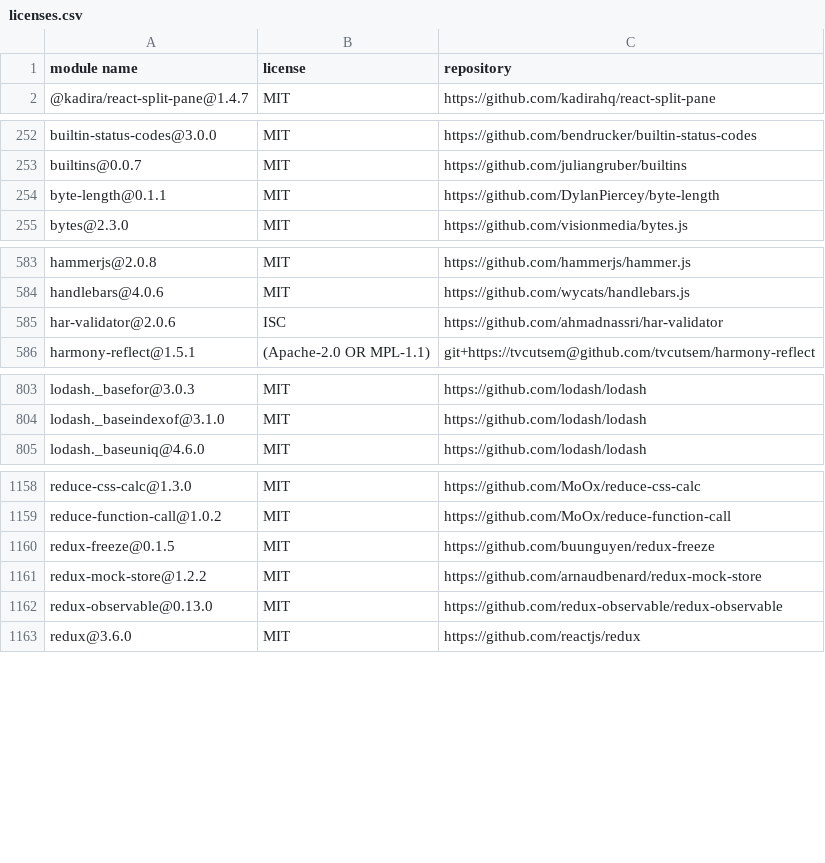
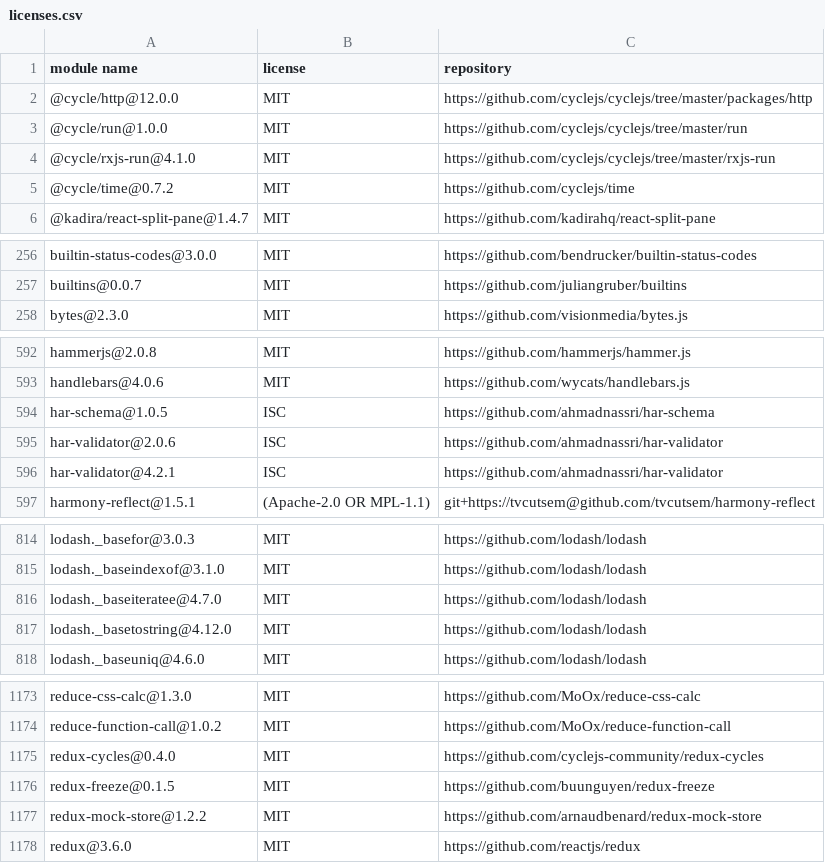
Before and after one commit to MCS-Lite/mcs-lite, a CSV file: docs/licenses.csv, drawn as a sheet; only a part is shown, gaps mark what is left out; the diff covers the shown part only.

Commit message:
refactor(Module/Side-effects): replace redux-observable with redux-cycles (#178)
* refactor(Module) replace redux-observable with redux-cycles
* feat(HTTP driver): add error handle
* test(ErrorHandleCycle): add some test
* chore(fetch-rx): remove useless packages
* docs(README): remove fetch-rx
* docs(Guide): update images

```diff
--- a/docs/licenses.csv
+++ b/docs/licenses.csv
@@ -1,2 +1,6 @@
 "module name","license","repository"
+"@cycle/http@12.0.0","MIT","https://github.com/cyclejs/cyclejs/tree/master/packages/http"
+"@cycle/run@1.0.0","MIT","https://github.com/cyclejs/cyclejs/tree/master/run"
+"@cycle/rxjs-run@4.1.0","MIT","https://github.com/cyclejs/cyclejs/tree/master/rxjs-run"
+"@cycle/time@0.7.2","MIT","https://github.com/cyclejs/time"
 "@kadira/react-split-pane@1.4.7","MIT","https://github.com/kadirahq/react-split-pane"
@@ -253,3 +257,2 @@
 "builtins@0.0.7","MIT","https://github.com/juliangruber/builtins"
-"byte-length@0.1.1","MIT","https://github.com/DylanPiercey/byte-length"
 "bytes@2.3.0","MIT","https://github.com/visionmedia/bytes.js"
@@ -584,3 +593,5 @@
 "handlebars@4.0.6","MIT","https://github.com/wycats/handlebars.js"
+"har-schema@1.0.5","ISC","https://github.com/ahmadnassri/har-schema"
 "har-validator@2.0.6","ISC","https://github.com/ahmadnassri/har-validator"
+"har-validator@4.2.1","ISC","https://github.com/ahmadnassri/har-validator"
 "harmony-reflect@1.5.1","(Apache-2.0 OR MPL-1.1)","git+https://tvcutsem@github.com/tvcutsem/harmony-reflect"
@@ -804,2 +815,4 @@
 "lodash._baseindexof@3.1.0","MIT","https://github.com/lodash/lodash"
+"lodash._baseiteratee@4.7.0","MIT","https://github.com/lodash/lodash"
+"lodash._basetostring@4.12.0","MIT","https://github.com/lodash/lodash"
 "lodash._baseuniq@4.6.0","MIT","https://github.com/lodash/lodash"
@@ -1159,5 +1174,5 @@
 "reduce-function-call@1.0.2","MIT","https://github.com/MoOx/reduce-function-call"
+"redux-cycles@0.4.0","MIT","https://github.com/cyclejs-community/redux-cycles"
 "redux-freeze@0.1.5","MIT","https://github.com/buunguyen/redux-freeze"
 "redux-mock-store@1.2.2","MIT","https://github.com/arnaudbenard/redux-mock-store"
-"redux-observable@0.13.0","MIT","https://github.com/redux-observable/redux-observable"
 "redux@3.6.0","MIT","https://github.com/reactjs/redux"
```
Also changed, not shown: 14 added rows, 1 removed row and 9 edited cells elsewhere in this file, 31 other files.
